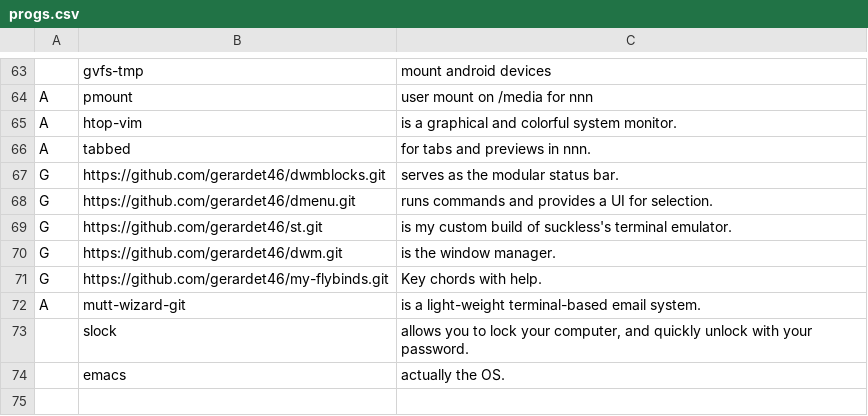
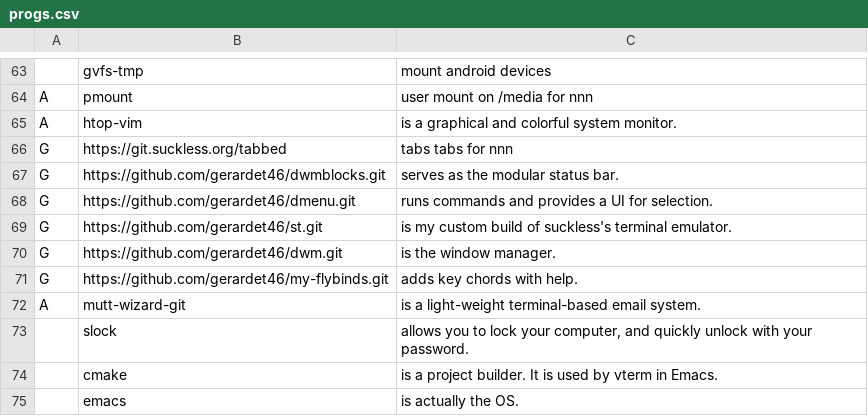
Before and after one commit to gerardet46/dotfiles, a CSV file: progs.csv, drawn as a sheet; only a part is shown, gaps mark what is left out.

Commit message:
little changes in progs.csv and shell TTY added

```diff
--- a/progs.csv
+++ b/progs.csv
@@ -65,3 +65,3 @@ A,pmount,"user mount on /media for nnn"
 A,htop-vim,"is a graphical and colorful system monitor."
-A,tabbed,"for tabs and previews in nnn."
+G,https://git.suckless.org/tabbed,"tabs tabs for nnn"
 G,https://github.com/gerardet46/dwmblocks.git,"serves as the modular status bar."
@@ -70,5 +70,6 @@ G,https://github.com/gerardet46/st.git,"is my custom build of suckless's termina
 G,https://github.com/gerardet46/dwm.git,"is the window manager."
-G,https://github.com/gerardet46/my-flybinds.git,"Key chords with help."
+G,https://github.com/gerardet46/my-flybinds.git,"adds key chords with help."
 A,mutt-wizard-git,"is a light-weight terminal-based email system."
 ,slock,"allows you to lock your computer, and quickly unlock with your password."
-,emacs,"actually the OS."
+,cmake,"is a project builder. It is used by vterm in Emacs."
+,emacs,"is actually the OS."
```
Also changed, not shown: 6 other files.
